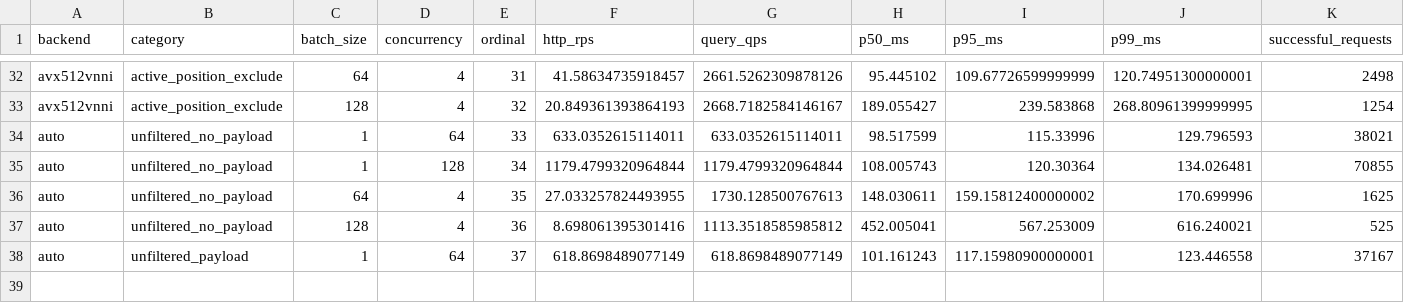
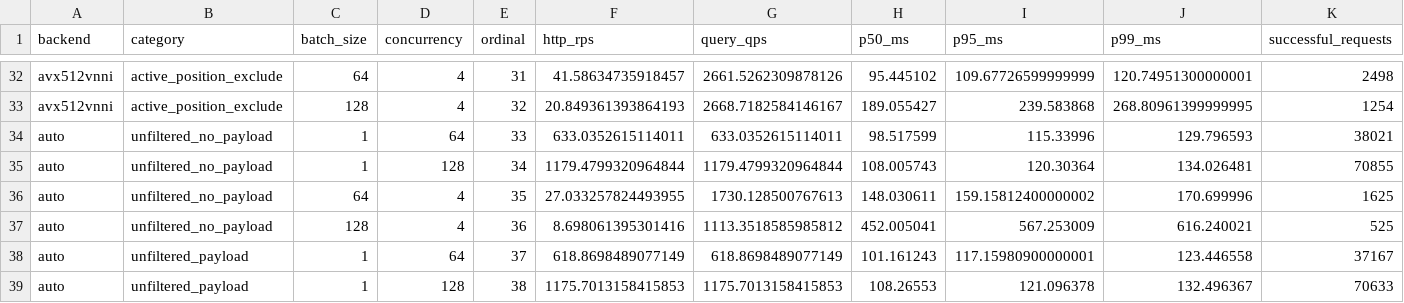
Before and after one commit to nicabreon/qdrant-veortex-releases, a CSV file: benchmarks/shared3-live-20261110.csv, drawn as a sheet; only a part is shown, gaps mark what is left out; rows hold the shown columns only; the diff names each change by its address in the sheet, - before the commit and + after, or states it on an @@ line.

Commit message:
Update shared-CPU benchmark: 38/48 rows (TIMING)

```diff
--- a/benchmarks/shared3-live-20261110.csv
+++ b/benchmarks/shared3-live-20261110.csv
+row 39: auto | unfiltered_payload | 1 | 128 | 38 | 1175.7013158415853 | 1175.7013158415853 | 108.26553 | 121.096378 | 132.496367 | 70633
```
Also changed, not shown: 2 other files.
